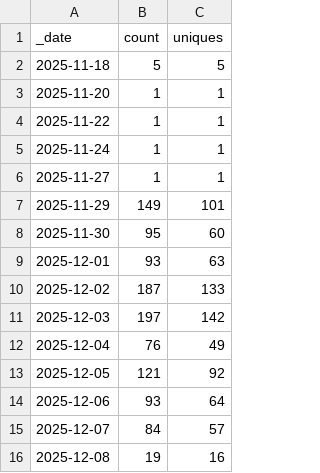
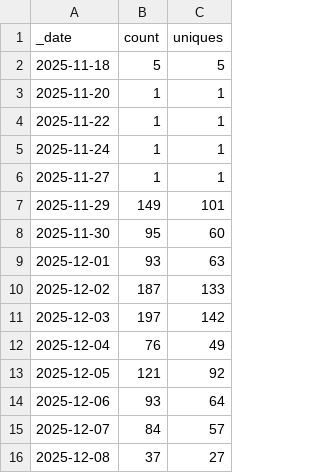
Before and after one commit to Mehran-Ai/Mehran-Ai, a CSV file: traffic/clones.csv, drawn as a sheet.

```diff
--- a/traffic/clones.csv
+++ b/traffic/clones.csv
@@ -15,2 +15,2 @@ _date,count,uniques
 2025-12-07,84,57
-2025-12-08,19,16
+2025-12-08,37,27
```
Also changed, not shown: 1 other file.
